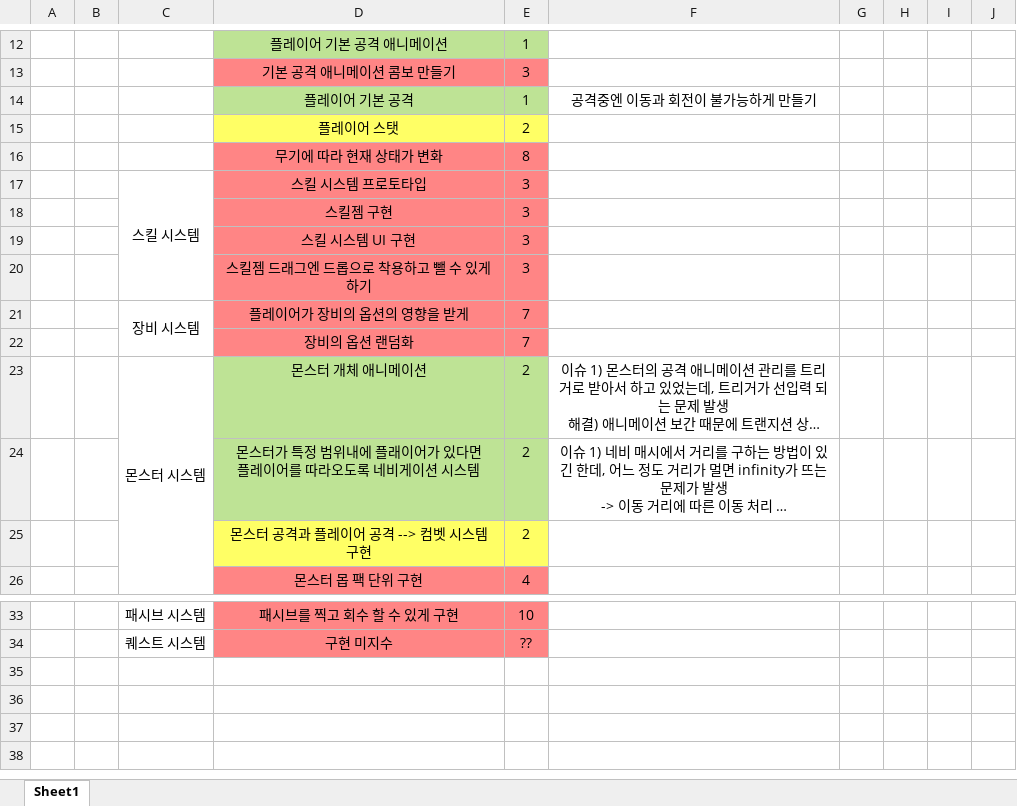
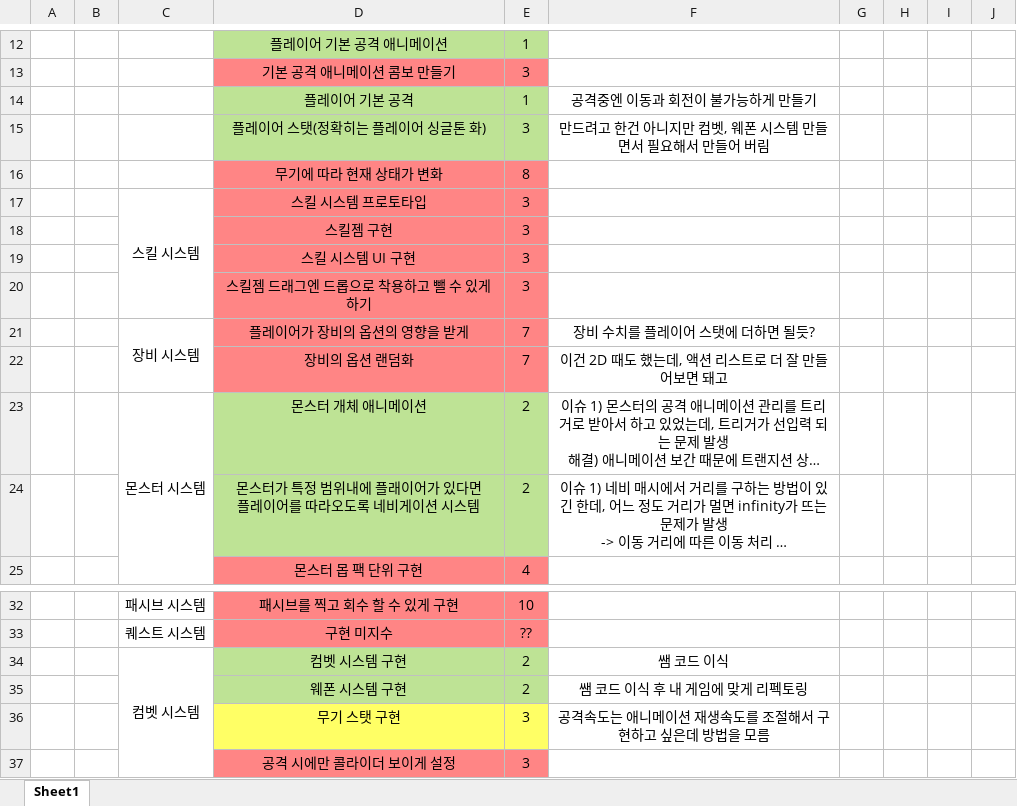
Before and after one commit to kjh7568/3D_Project, an Excel workbook: 기능구현서.xlsx, sheet Sheet1, drawn as a sheet; only a part is shown, gaps mark what is left out; long unchanged cells end in …; values as stored, in another font and other column widths than the file's, no borders; removed rows and columns are numbered as before the commit, all else as after; the diff names each change by its address in the sheet, - before the commit and + after, or states it on an @@ line.

Commit message:
Combat System & WeaponSystem & Player Stat
1. 컴벳 시스템
-> 몬스터가 피격되는 거 구현
-> 플레이어 피격은 구현안됨
2. 웨폰 시스템
3. 플레이어 스텟

```diff
--- a/기능구현서.xlsx (sheet Sheet1)
+++ b/기능구현서.xlsx (sheet Sheet1)
-row 15:  |  |  | 플레이어 스탯 | 2
+row 15:  |  |  | 플레이어 스탯(정확히는 플레이어 싱글톤 화) | 3 | 만드려고 한건 아니지만 컴벳, 웨폰 시스템 만들면서 필요해서 만들어 버림
-F21: (empty)
+F21: 장비 수치를 플레이어 스탯에 더하면 될듯?
-F22: (empty)
+F22: 이건 2D 때도 했는데, 액션 리스트로 더 잘 만들어보면 돼고
-row 25:  |  |  | 몬스터 공격과 플레이어 공격 --> 컴벳 시스템 구현 | 2
+row 34:  |  | 컴벳 시스템 | 컴벳 시스템 구현 | 2 | 쌤 코드 이식
+row 35:  |  |  | 웨폰 시스템 구현 | 2 | 쌤 코드 이식 후 내 게임에 맞게 리펙토링
+row 36:  |  |  | 무기 스탯 구현 | 3 | 공격속도는 애니메이션 재생속도를 조절해서 구현하고 싶은데 방법을 모름
+row 37:  |  |  | 공격 시에만 콜라이더 보이게 설정 | 3
```
Also changed, not shown: 20 other files.
